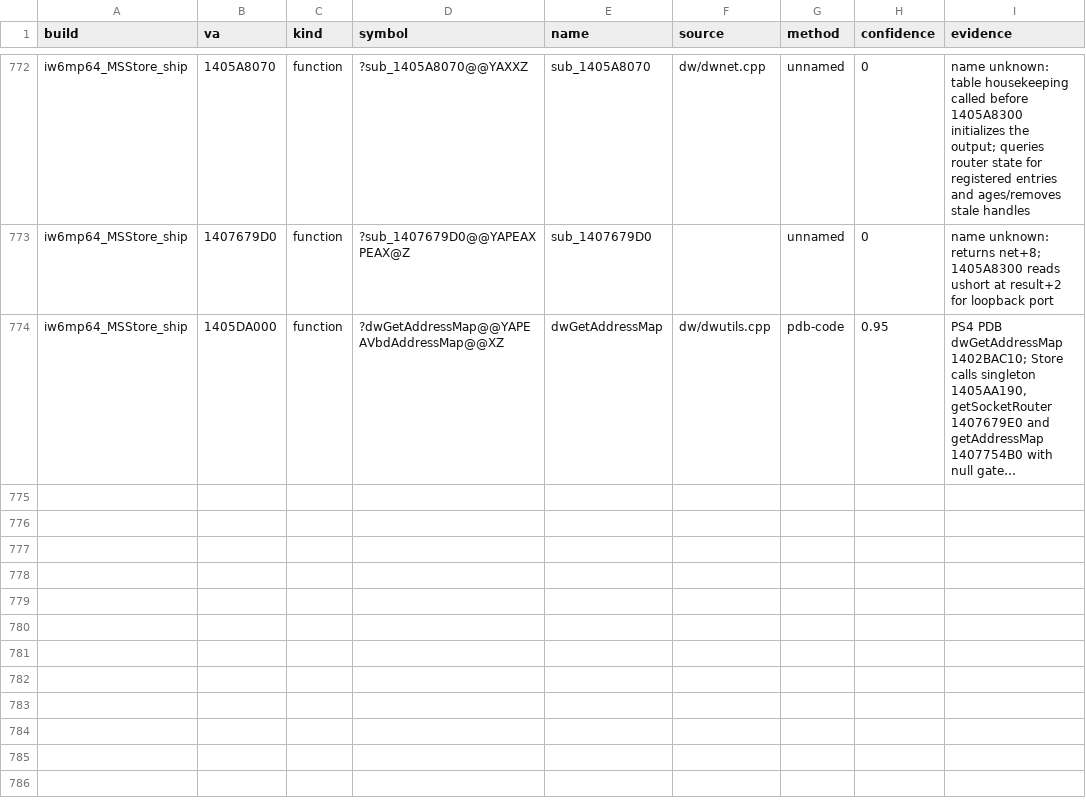
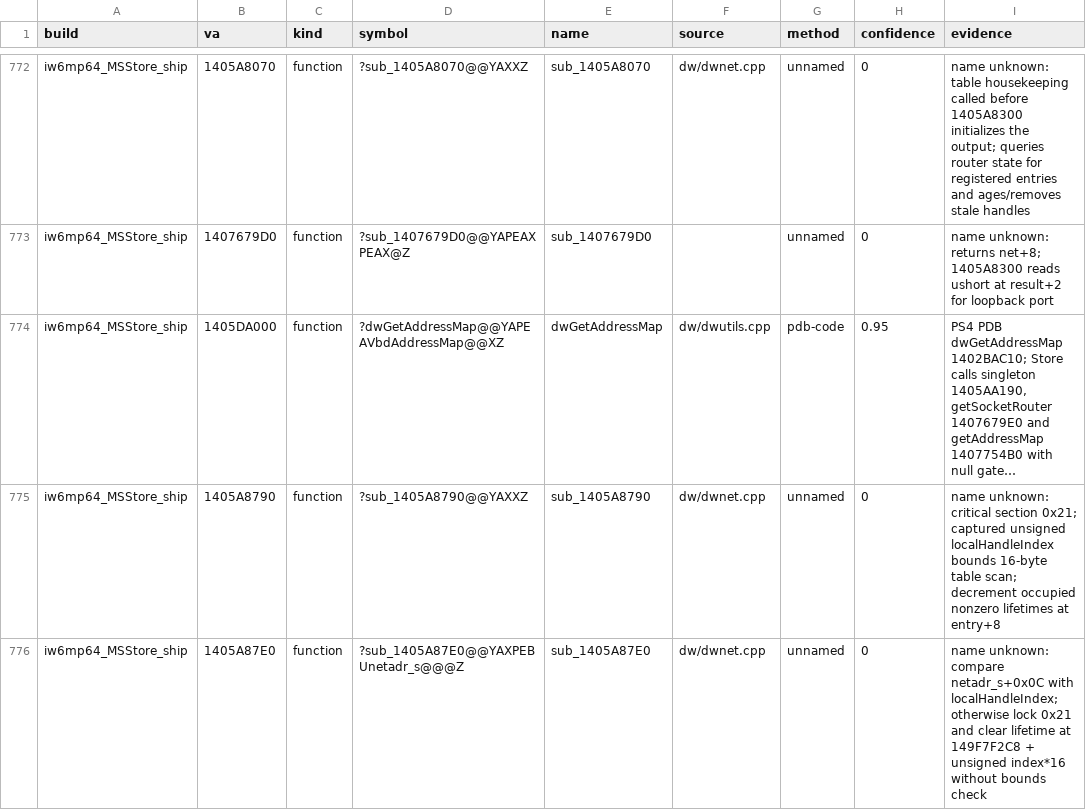
Before and after one commit to lizardpeter/ghosts-decomp, a TSV file: records/names.tsv, drawn as a sheet; only a part is shown, gaps mark what is left out; long unchanged cells end in …; the diff names each change by its address in the sheet, - before the commit and + after, or states it on an @@ line.

Commit message:
Reconstruct Store address-handle lifetime updates
Add faithful occupied-entry aging and nonlocal lifetime clearing, with 312 explicit original-binary cases. Record unchecked clearing as B0053. Keep status below matches until final verification is recorded.

```diff
--- a/records/names.tsv
+++ b/records/names.tsv
+row 775: iw6mp64_MSStore_ship | 1405A8790 | function | ?sub_1405A8790@@YAXXZ | sub_1405A8790 | dw/dwnet.cpp | unnamed | 0 | name unknown: critical section 0x21; captured unsigned localHandleIndex bounds 16-byte table scan; decrement occupied nonzero lifetimes at entry+8
+row 776: iw6mp64_MSStore_ship | 1405A87E0 | function | ?sub_1405A87E0@@YAXPEBUnetadr_s@@@Z | sub_1405A87E0 | dw/dwnet.cpp | unnamed | 0 | name unknown: compare netadr_s+0x0C with localHandleIndex; otherwise lock 0x21 and clear lifetime at 149F7F2C8 + unsigned index*16 without bounds check
```
Also changed, not shown: records/bugs.tsv, records/functions.tsv, 6 other files.
